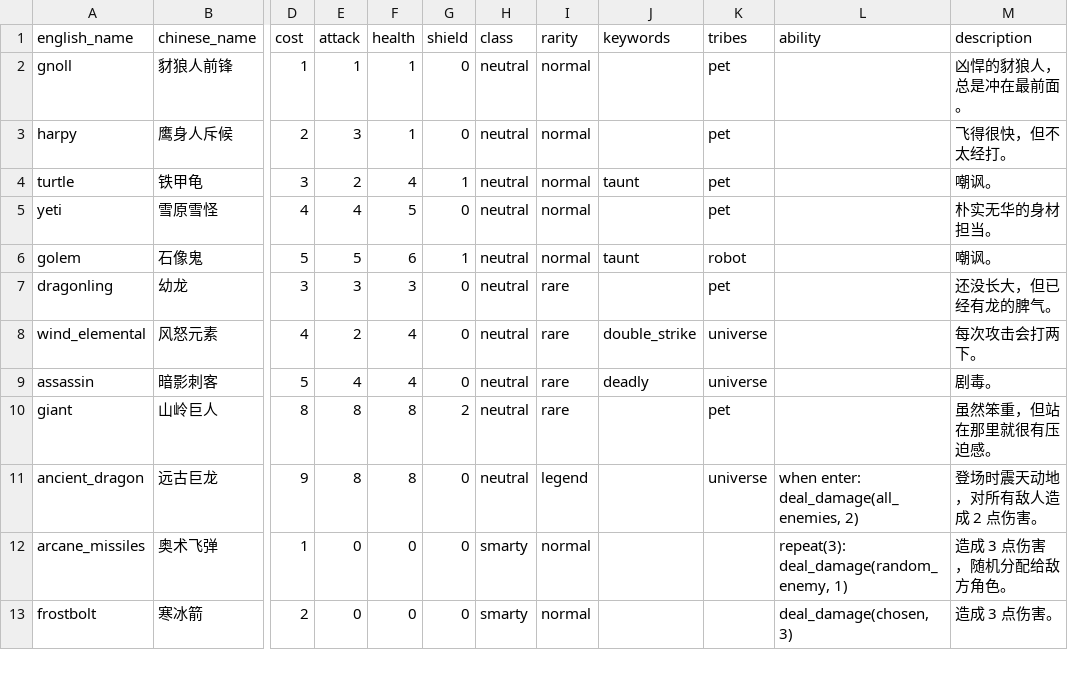
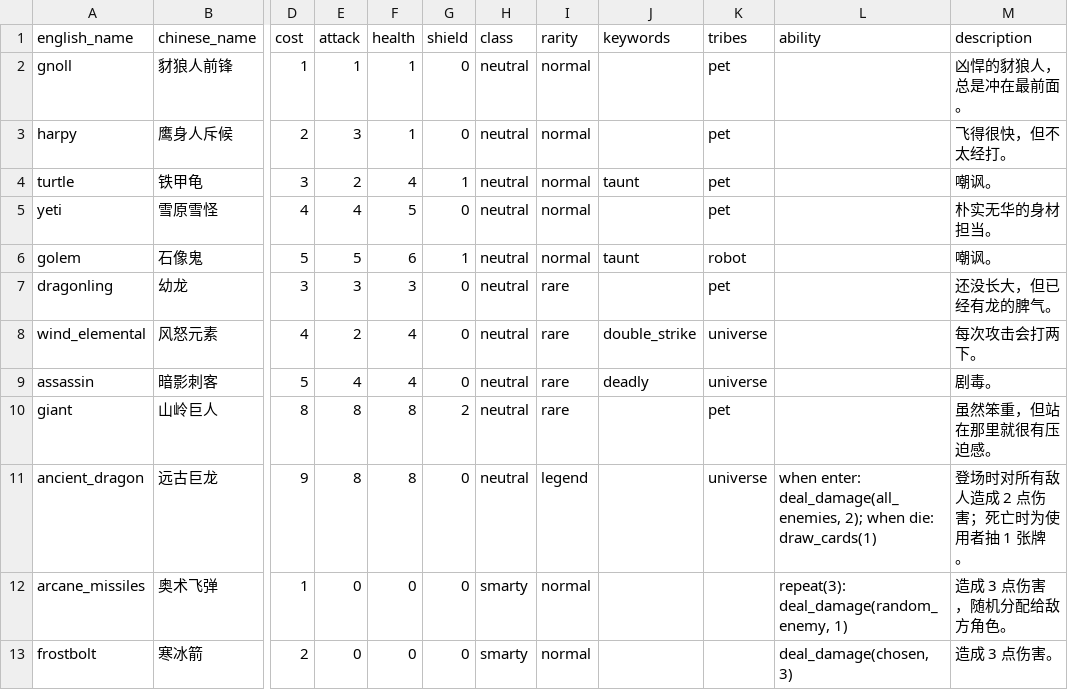
Before and after one commit to ststyst/PVZH_MBP, a CSV file: data/cards/official/cards.csv, drawn as a sheet; only a part is shown, gaps mark what is left out; the diff names each change by its address in the sheet, - before the commit and + after, or states it on an @@ line.

```diff
--- a/data/cards/official/cards.csv
+++ b/data/cards/official/cards.csv
-L11 (ability): …enter: deal_damage(all_enemies, 2)
+L11 (ability): …enter: deal_damage(all_enemies, 2); when die: draw_cards(1)
-M11 (description): 登场时震天动地，对所有敌人造成 2 点伤害。
+M11 (description): 登场时对所有敌人造成 2 点伤害；死亡时为使用者抽 1 张牌。
```
Also changed, not shown: 16 other files.
